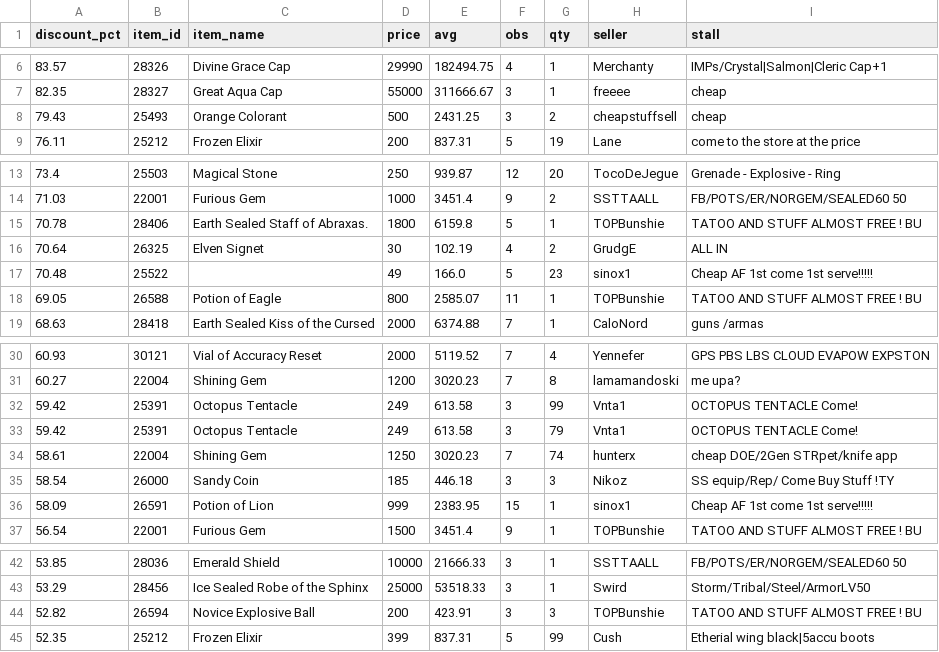
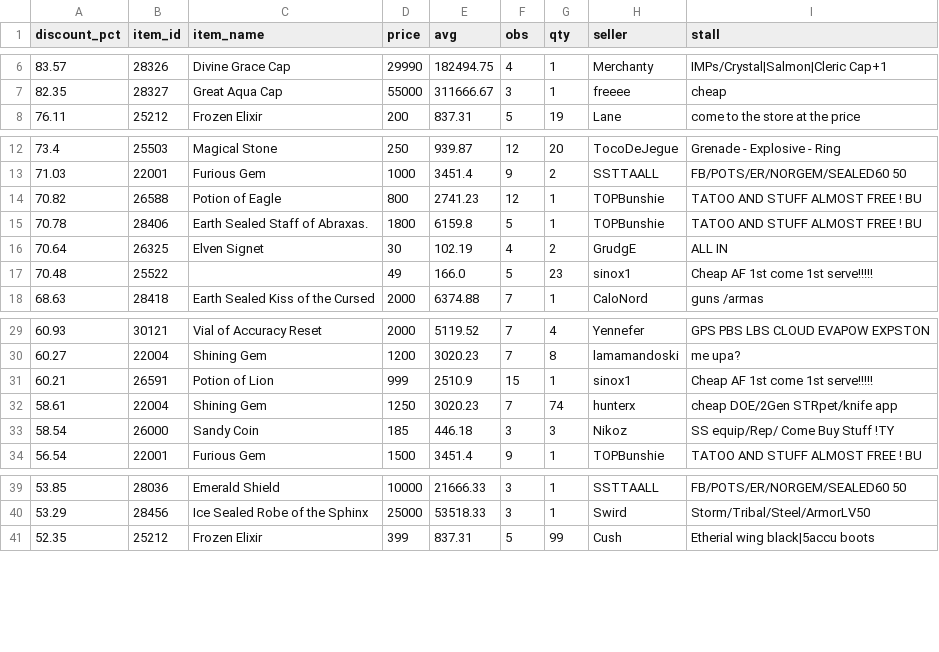
Before and after one commit to Bunencio/moon-discounts, a CSV file: docs/discount_hits_ge_50pct.csv, drawn as a sheet; only a part is shown, gaps mark what is left out; removed rows and columns are numbered as before the commit, all else as after; the diff names each change by its address in the sheet, - before the commit and + after, or states it on an @@ line.

```diff
--- a/docs/discount_hits_ge_50pct.csv
+++ b/docs/discount_hits_ge_50pct.csv
-row 8: 79.43 | 25493 | Orange Colorant | 500 | 2431.25 | 3 | 2 | cheapstuffsell | cheap
+row 14: 70.82 | 26588 | Potion of Eagle | 800 | 2741.23 | 12 | 1 | TOPBunshie | TATOO AND STUFF ALMOST FREE ! BU
-row 18: 69.05 | 26588 | Potion of Eagle | 800 | 2585.07 | 11 | 1 | TOPBunshie | TATOO AND STUFF ALMOST FREE ! BU
-row 32: 59.42 | 25391 | Octopus Tentacle | 249 | 613.58 | 3 | 99 | Vnta1 | OCTOPUS TENTACLE Come!
-row 33: 59.42 | 25391 | Octopus Tentacle | 249 | 613.58 | 3 | 79 | Vnta1 | OCTOPUS TENTACLE Come!
+row 31: 60.21 | 26591 | Potion of Lion | 999 | 2510.9 | 15 | 1 | sinox1 | Cheap AF 1st come 1st serve!!!!!
-row 36: 58.09 | 26591 | Potion of Lion | 999 | 2383.95 | 15 | 1 | sinox1 | Cheap AF 1st come 1st serve!!!!!
-row 44: 52.82 | 26594 | Novice Explosive Ball | 200 | 423.91 | 3 | 3 | TOPBunshie | TATOO AND STUFF ALMOST FREE ! BU
```
Also changed, not shown: docs/profit_hits_ge_20000.csv.
